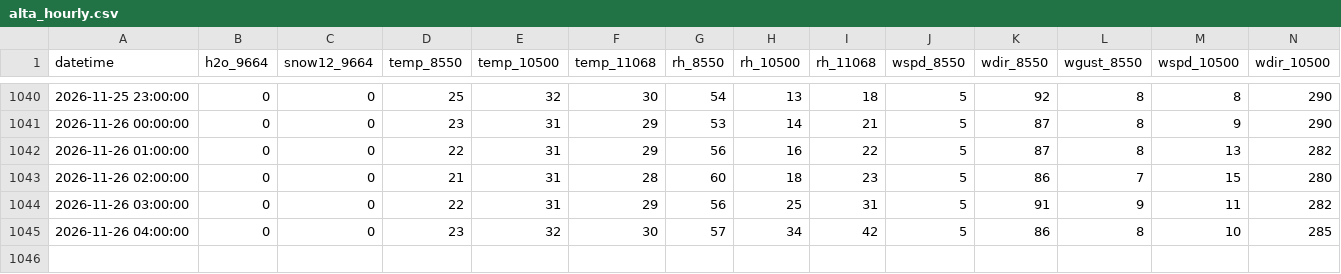
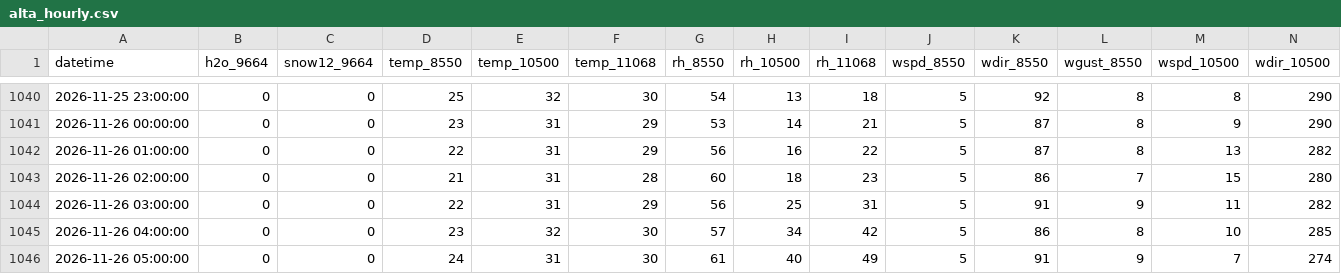
Before and after one commit to nofmann/roundup_scraper, a CSV file: data/alta_hourly.csv, drawn as a sheet; only a part is shown, gaps mark what is left out; rows hold the shown columns only; the diff names each change by its address in the sheet, - before the commit and + after, or states it on an @@ line.

```diff
--- a/data/alta_hourly.csv
+++ b/data/alta_hourly.csv
+row 1046: 2026-11-26 05:00:00 | 0 | 0 | 24 | 31 | 30 | 61 | 40 | 49 | 5 | 91 | 9 | 7 | 274
```
